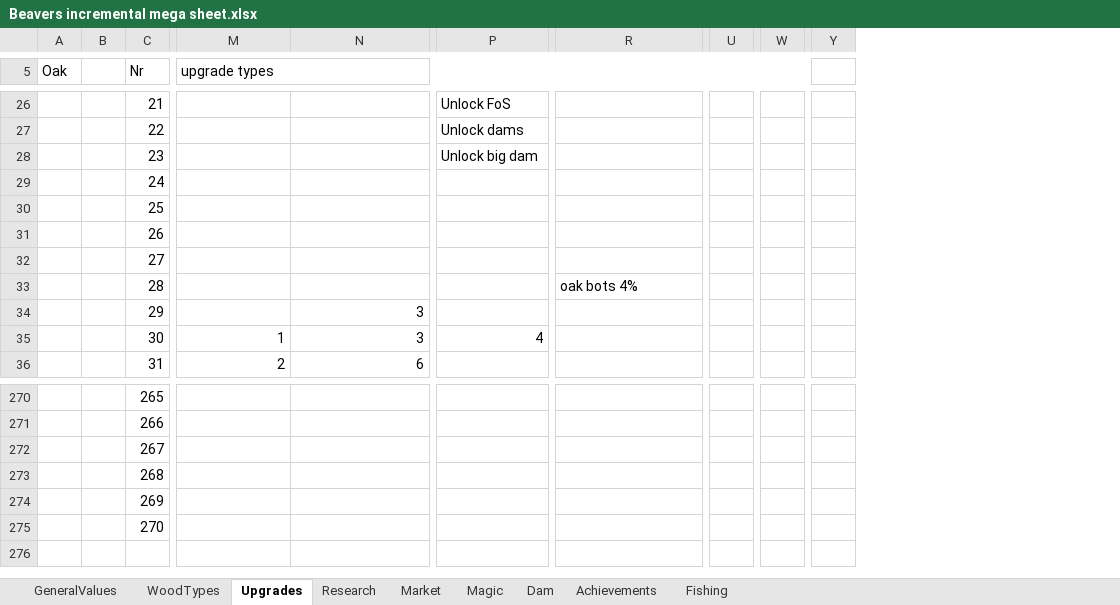
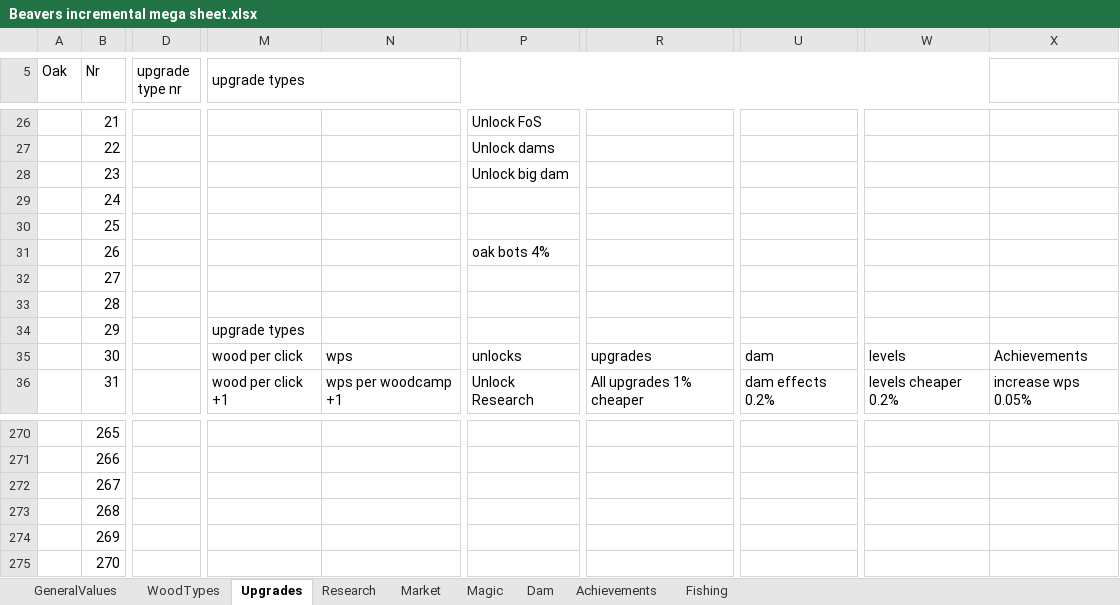
Before and after one commit to mdbernhards/BeaverIncremental, an Excel workbook: Beavers incremental mega sheet.xlsx, sheet Upgrades, drawn as a sheet; only a part is shown, gaps mark what is left out; values as stored, in another font and other column widths than the file's, no cell formats; removed rows and columns are numbered as before the commit, all else as after; the diff covers the shown part only; the diff names each change by its address in the sheet, - before the commit and + after, or states it on an @@ line.

```diff
--- a/Beavers incremental mega sheet.xlsx (sheet Upgrades)
+++ b/Beavers incremental mega sheet.xlsx (sheet Upgrades)
-column B, empty
+column D (upgrade type nr), empty
-column U, empty
+column U, rows 35-36: dam | dam effects 0.2%
-column W, empty
-column Y, empty
+column W, rows 35-36: levels | levels cheaper 0.2%
+column X, rows 35-36: Achievements | increase wps 0.05%
-P31: (empty)
+P31: oak bots 4%
-R33: oak bots 4%
+R33: (empty)
-M34 (upgrade types): (empty)
+M34 (upgrade types): upgrade types
-N34: 3
+N34: (empty)
-M35 (upgrade types): 1
+M35 (upgrade types): wood per click
-N35: 3
+N35: wps
-P35: 4
+P35: unlocks
-R35: (empty)
+R35: upgrades
-M36 (upgrade types): 2
+M36 (upgrade types): wood per click +1
-N36: 6
+N36: wps per woodcamp +1
-P36: (empty)
+P36: Unlock Research
-R36: (empty)
+R36: All upgrades 1% cheaper
```
Also changed, not shown: 1 added row, 1 removed row, 1 removed column and 921 edited cells elsewhere in this sheet, cell formats, formulas that keep their value.
